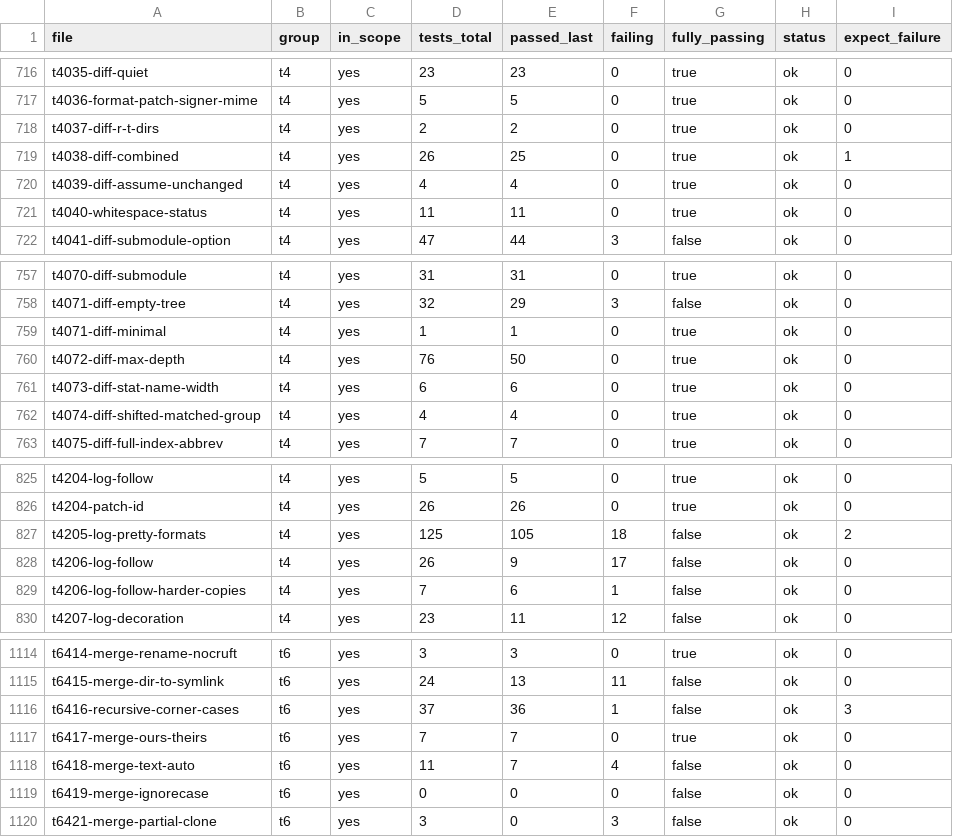
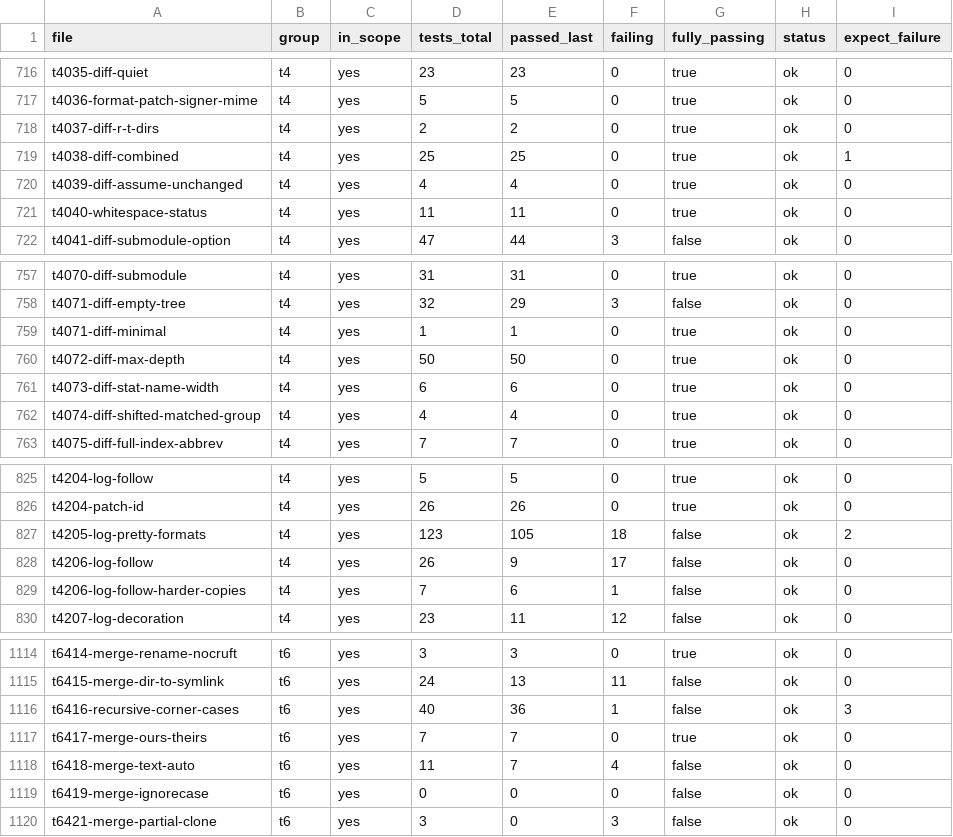
Before and after one commit to dscho/grit, a CSV file: data/test-files.csv, drawn as a sheet; only a part is shown, gaps mark what is left out.

```diff
--- a/data/test-files.csv
+++ b/data/test-files.csv
@@ -718,3 +718,3 @@ t4036-format-patch-signer-mime	t4	yes	5	5	0	true	ok	0
 t4037-diff-r-t-dirs	t4	yes	2	2	0	true	ok	0
-t4038-diff-combined	t4	yes	26	25	0	true	ok	1
+t4038-diff-combined	t4	yes	25	25	0	true	ok	1
 t4039-diff-assume-unchanged	t4	yes	4	4	0	true	ok	0
@@ -759,3 +759,3 @@ t4071-diff-empty-tree	t4	yes	32	29	3	false	ok	0
 t4071-diff-minimal	t4	yes	1	1	0	true	ok	0
-t4072-diff-max-depth	t4	yes	76	50	0	true	ok	0
+t4072-diff-max-depth	t4	yes	50	50	0	true	ok	0
 t4073-diff-stat-name-width	t4	yes	6	6	0	true	ok	0
@@ -826,3 +826,3 @@ t4204-log-follow	t4	yes	5	5	0	true	ok	0
 t4204-patch-id	t4	yes	26	26	0	true	ok	0
-t4205-log-pretty-formats	t4	yes	125	105	18	false	ok	2
+t4205-log-pretty-formats	t4	yes	123	105	18	false	ok	2
 t4206-log-follow	t4	yes	26	9	17	false	ok	0
@@ -1115,3 +1115,3 @@ t6414-merge-rename-nocruft	t6	yes	3	3	0	true	ok	0
 t6415-merge-dir-to-symlink	t6	yes	24	13	11	false	ok	0
-t6416-recursive-corner-cases	t6	yes	37	36	1	false	ok	3
+t6416-recursive-corner-cases	t6	yes	40	36	1	false	ok	3
 t6417-merge-ours-theirs	t6	yes	7	7	0	true	ok	0
```
Also changed, not shown: 8 other files.
